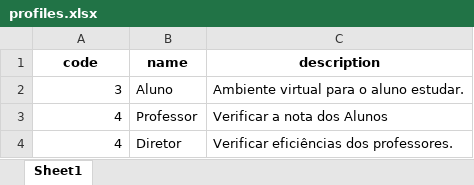
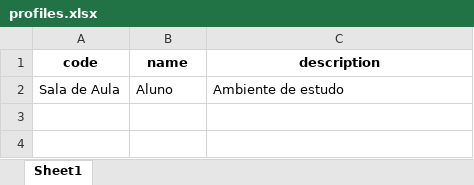
Before and after one commit to RubsRafa/projeto-mundo-1, an Excel workbook: profiles.xlsx, sheet Sheet1, drawn as a sheet; values as stored, in another font and other column widths than the file's, no borders; removed rows and columns are numbered as before the commit, all else as after; the diff names each change by its address in the sheet, - before the commit and + after, or states it on an @@ line.

Commit message:
feat: dropdown on profile page

```diff
--- a/profiles.xlsx (sheet Sheet1)
+++ b/profiles.xlsx (sheet Sheet1)
-row 2: 3 | Aluno | Ambiente virtual para o aluno estudar.
-row 3: 4 | Professor | Verificar a nota dos Alunos
-row 4: 4 | Diretor | Verificar eficiências dos professores.
+row 2: Sala de Aula | Aluno | Ambiente de estudo
```
Also changed, not shown: matriz.xlsx, users.xlsx, 2 other files.
